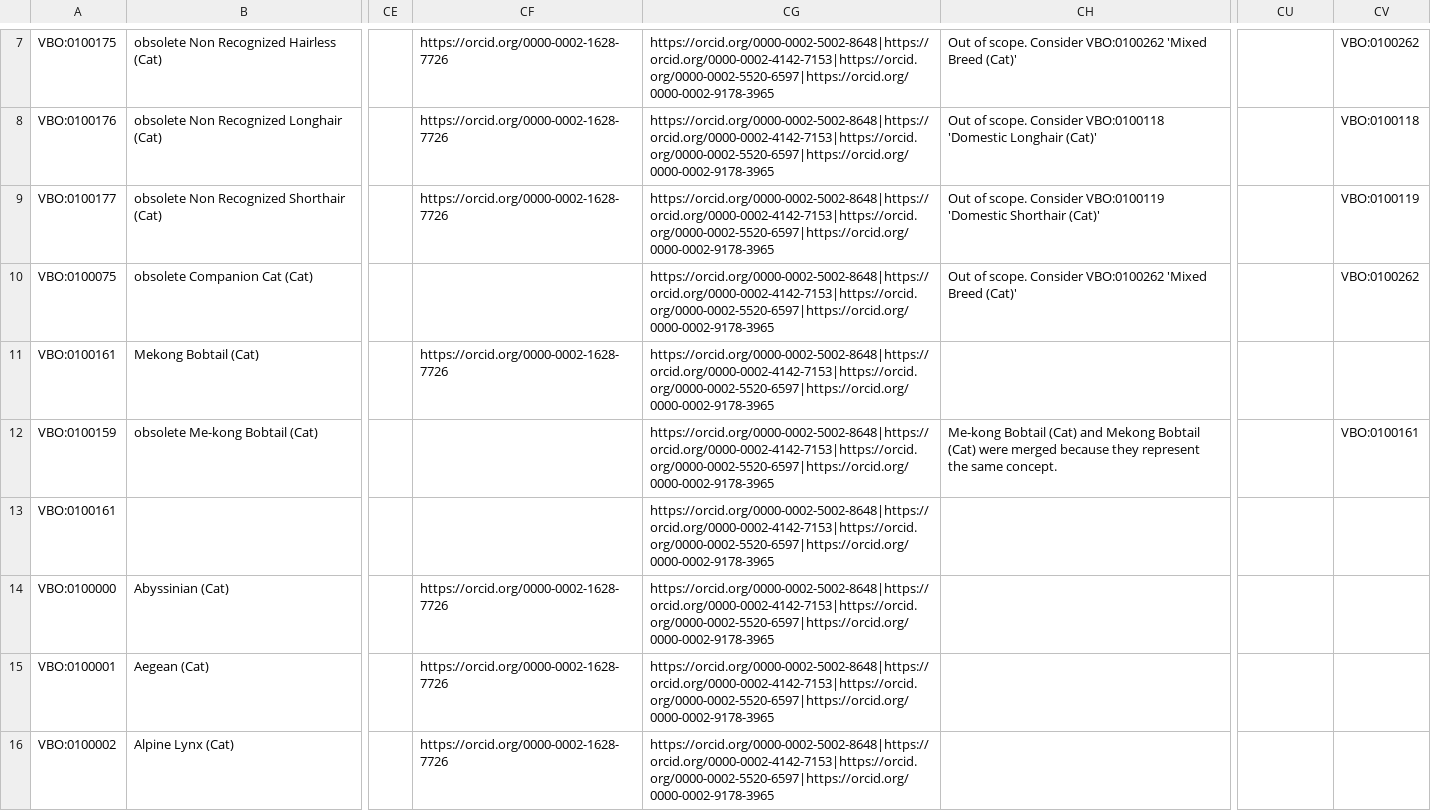
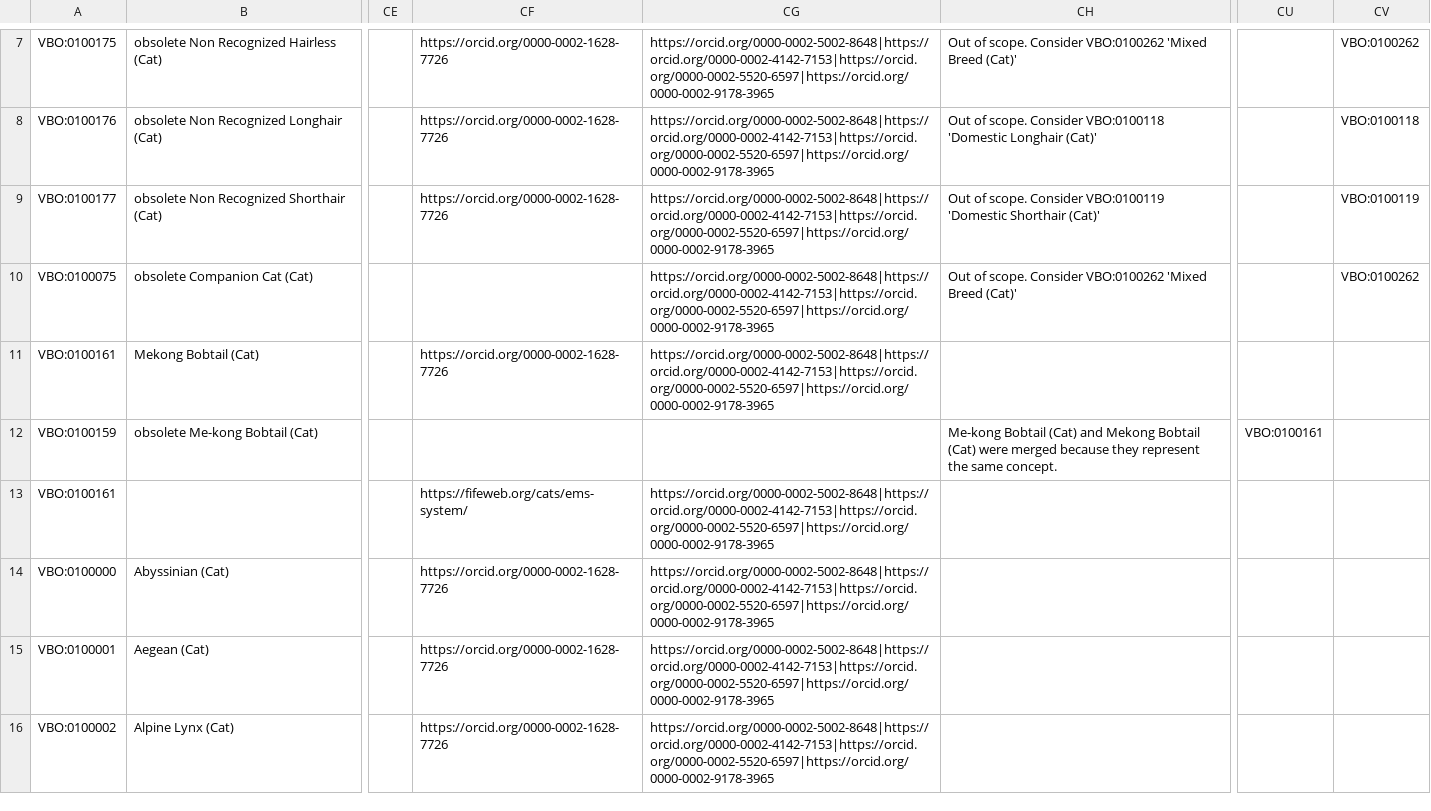
Before and after one commit to monarch-initiative/vertebrate-breed-ontology, a TSV file: src/ontology/components/catbreeds.tsv, drawn as a sheet; only a part is shown, gaps mark what is left out; the diff names each change by its address in the sheet, - before the commit and + after, or states it on an @@ line.

```diff
--- a/src/ontology/components/catbreeds.tsv
+++ b/src/ontology/components/catbreeds.tsv
-CG12: https://orcid.org/0000-0002-5002-8648|https://orcid.org/0000-0002-4142-7153|https://orcid.org/0000-0002-5520-6597|https://orcid.org/0000-0002-9178-3965
+CG12: (empty)
-CU12: (empty)
+CU12: VBO:0100161
-CV12: VBO:0100161
+CV12: (empty)
-CF13: (empty)
+CF13: https://fifeweb.org/cats/ems-system/
```
Also changed, not shown: 4 other files.
